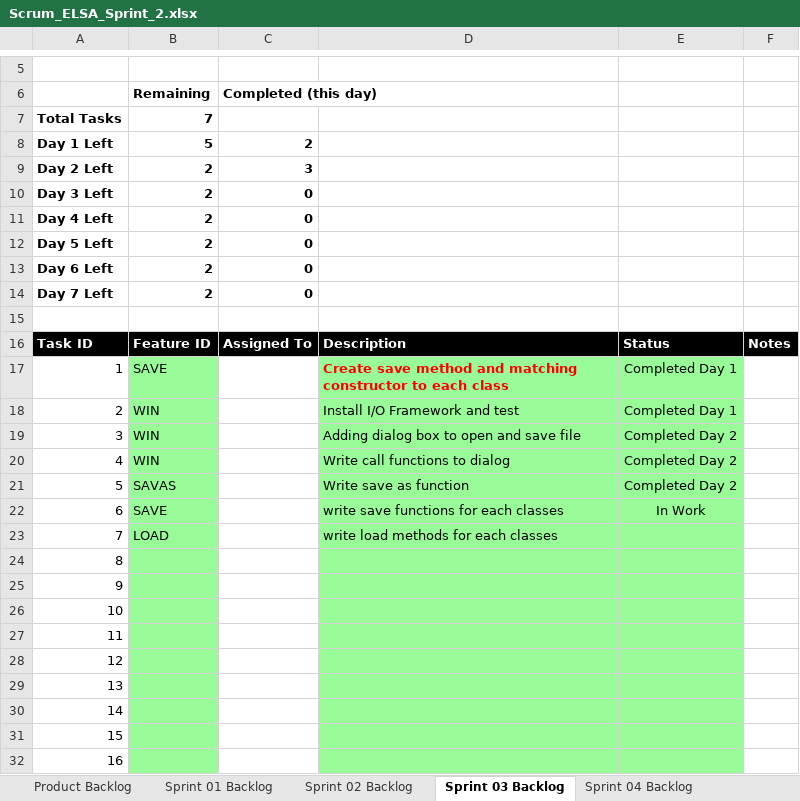
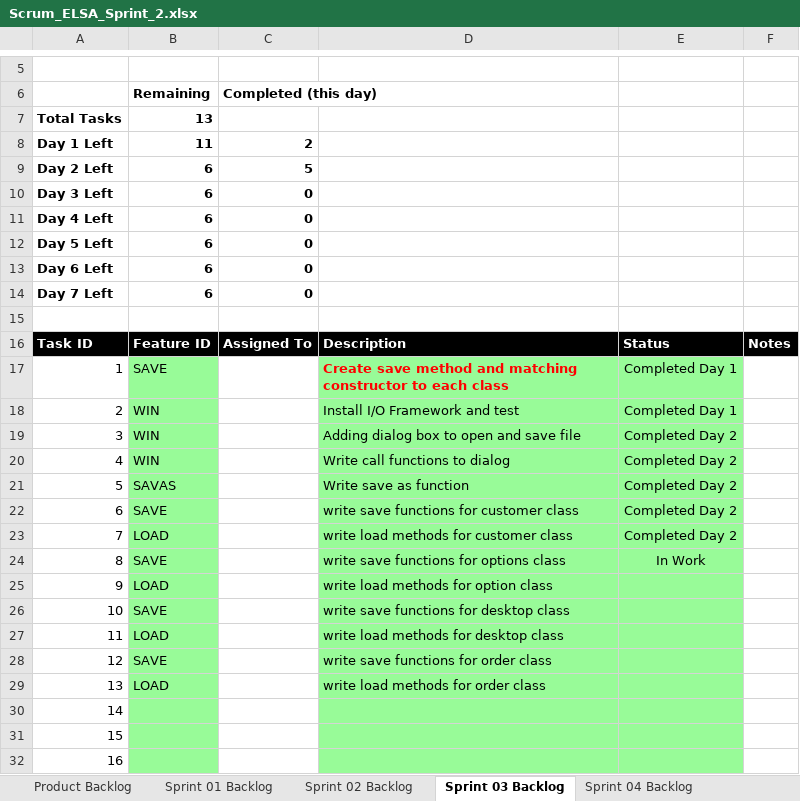
Before and after one commit to sushantcode/CPP_Programming, an Excel workbook: elsa/doc/Scrum_ELSA_Sprint_2.xlsx, sheet Sprint 03 Backlog, drawn as a sheet; only a part is shown, gaps mark what is left out; values as stored, in another font and other column widths than the file's, no borders; charts and pictures not drawn; the diff names each change by its address in the sheet, - before the commit and + after, or states it on an @@ line.

Commit message:
elsa s03 save method for customer .

```diff
--- a/elsa/doc/Scrum_ELSA_Sprint_2.xlsx (sheet Sprint 03 Backlog)
+++ b/elsa/doc/Scrum_ELSA_Sprint_2.xlsx (sheet Sprint 03 Backlog)
-B7: 7
+B7: 13
-B8: 5
+B8: 11
-B9:B14: 2
+B9:B14: 6
-C9: 3
+C9: 5
-D22: write save functions for each classes
+D22: write save functions for customer class
-E22: In Work
+E22: Completed Day 2
-D23: write load methods for each classes
+D23: write load methods for customer class
-E23: (empty)
+E23: Completed Day 2
-B24: (empty)
+B24: SAVE
-D24: (empty)
+D24: write save functions for options class
-E24: (empty)
+E24: In Work
-B25: (empty)
+B25: LOAD
-D25: (empty)
+D25: write load methods for option class
-B26: (empty)
+B26: SAVE
-D26: (empty)
+D26: write save functions for desktop class
-B27: (empty)
+B27: LOAD
-D27: (empty)
+D27: write load methods for desktop class
-B28: (empty)
+B28: SAVE
-D28: (empty)
+D28: write save functions for order class
-B29: (empty)
+B29: LOAD
-D29: (empty)
+D29: write load methods for order class
```
Also changed, not shown: charts or pictures, 3 other files.
